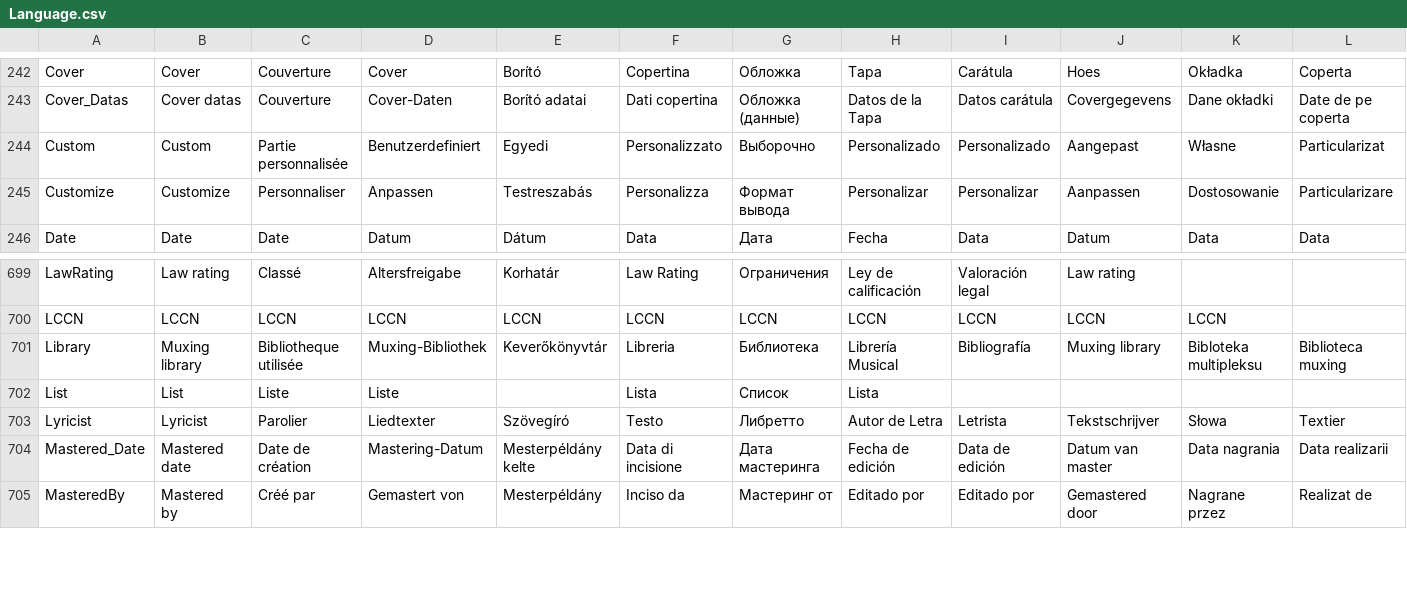
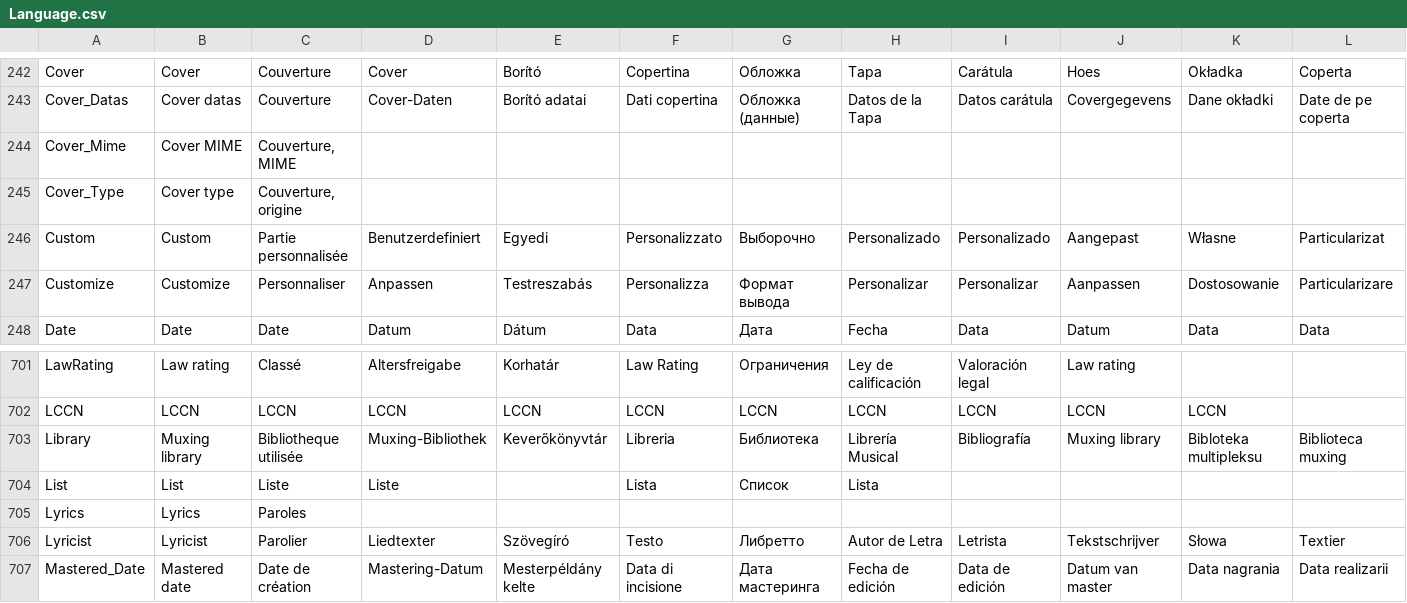
Before and after one commit to MediaArea/MediaInfo, a CSV file: Source/Ressource/Language.csv, drawn as a sheet; only a part is shown, gaps mark what is left out; the shorter side is filled out with more unchanged rows; rows hold the shown columns only; the diff names each change by its address in the sheet, - before the commit and + after, or states it on an @@ line.

```diff
--- a/Source/Ressource/Language.csv
+++ b/Source/Ressource/Language.csv
+row 244: Cover_Mime | Cover MIME | Couverture, MIME
+row 245: Cover_Type | Cover type | Couverture, origine
+row 705: Lyrics | Lyrics | Paroles
```
Also changed, not shown: Source/Ressource/Plugin/Language/ca.csv, Source/Ressource/Plugin/Language/cs.csv, 26 other files.
